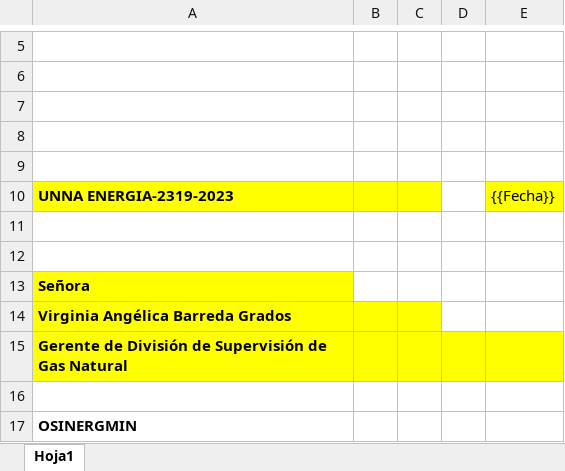
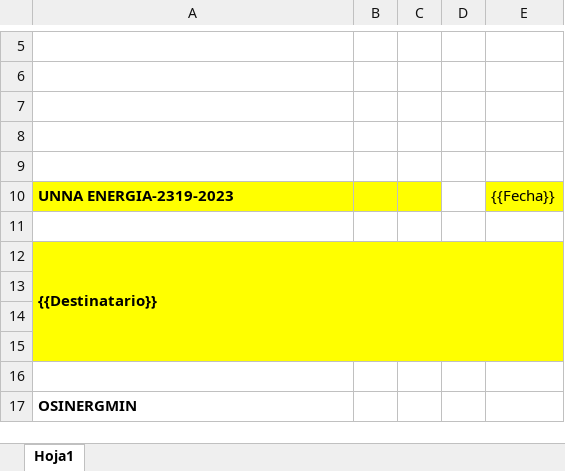
Before and after one commit to extspperu/UnnaReportesOperativos, an Excel workbook: Unna.OperationalReport.WebSite/wwwroot/plantillas/reporte/cartas/solicitud.xlsx, sheet Hoja1, drawn as a sheet; only a part is shown, gaps mark what is left out; values as stored, in another font and other column widths than the file's, no borders; charts and pictures not drawn; removed rows and columns are numbered as before the commit, all else as after; the diff names each change by its address in the sheet, - before the commit and + after, or states it on an @@ line.

```diff
--- a/Unna.OperationalReport.WebSite/wwwroot/plantillas/reporte/cartas/solicitud.xlsx (sheet Hoja1)
+++ b/Unna.OperationalReport.WebSite/wwwroot/plantillas/reporte/cartas/solicitud.xlsx (sheet Hoja1)
+row 12: {{Destinatario}}
-A13:E13 fill: none
+A13:E13 fill: #FFFF00
-A14: Señora
+A14: (empty)
-B14:E14 fill: none
+B14:E14 fill: #FFFF00
-A15: Virginia Angélica Barreda Grados
+A15: (empty)
-D15:E15 fill: none
+D15:E15 fill: #FFFF00
-row 15: Gerente de División de Supervisión de Gas Natural
```
Also changed, not shown: Unna.OperationalReport.WebSite/wwwroot/plantillas/reporte/mensual/BoletaValorizacionProcesamientoGNALoteIv.xlsx, Unna.OperationalReport.WebSite/wwwroot/plantillas/reporte/mensual/BoletaVentaGnsUnnaEnergiaLimagas.xlsx, 17 other files.
